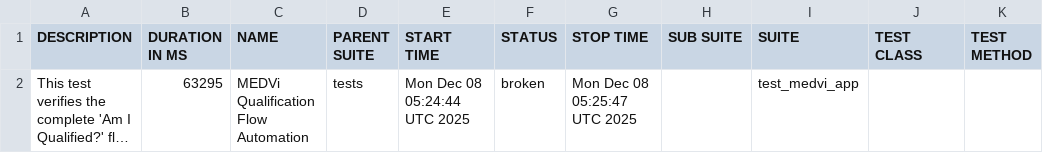
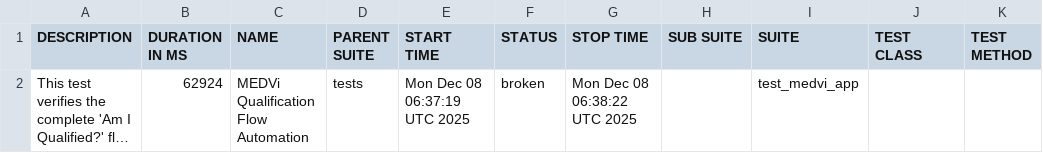
Before and after one commit to MedviHealth/Medvi-App-Automation-by-Muhammad, a CSV file: data/suites.csv, drawn as a sheet; long unchanged cells end in …; the diff names each change by its address in the sheet, - before the commit and + after, or states it on an @@ line.

```diff
--- a/data/suites.csv
+++ b/data/suites.csv
-B2 (DURATION IN MS): 63295
+B2 (DURATION IN MS): 62924
-E2 (START TIME): Mon Dec 08 05:24:44 UTC 2025
+E2 (START TIME): Mon Dec 08 06:37:19 UTC 2025
-G2 (STOP TIME): Mon Dec 08 05:25:47 UTC 2025
+G2 (STOP TIME): Mon Dec 08 06:38:22 UTC 2025
```
Also changed, not shown: 21 other files.
